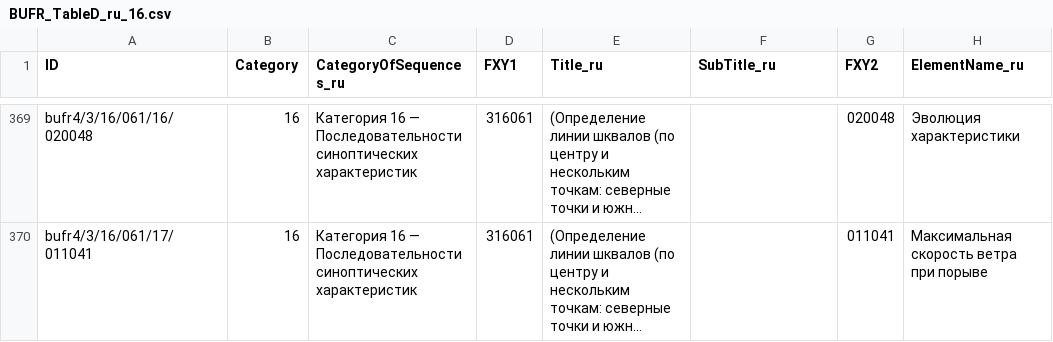
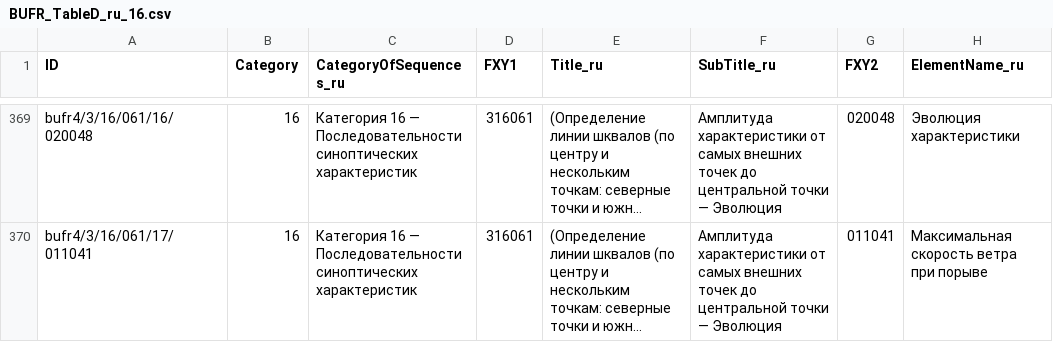
Before and after one commit to wmo-im/BUFR4-translation2, a CSV file: russian/BUFR_TableD_ru_16.csv, drawn as a sheet; only a part is shown, gaps mark what is left out; long unchanged cells end in …; the diff covers the shown part only; the diff names each change by its address in the sheet, - before the commit and + after, or states it on an @@ line.

```diff
--- a/russian/BUFR_TableD_ru_16.csv
+++ b/russian/BUFR_TableD_ru_16.csv
-F369:F370 (SubTitle_ru): (empty)
+F369:F370 (SubTitle_ru): Амплитуда характеристики от самых внешних точек до центральной точки — Эволюция
```
Also changed, not shown: 31 edited cells elsewhere in this file, 10 other files.
